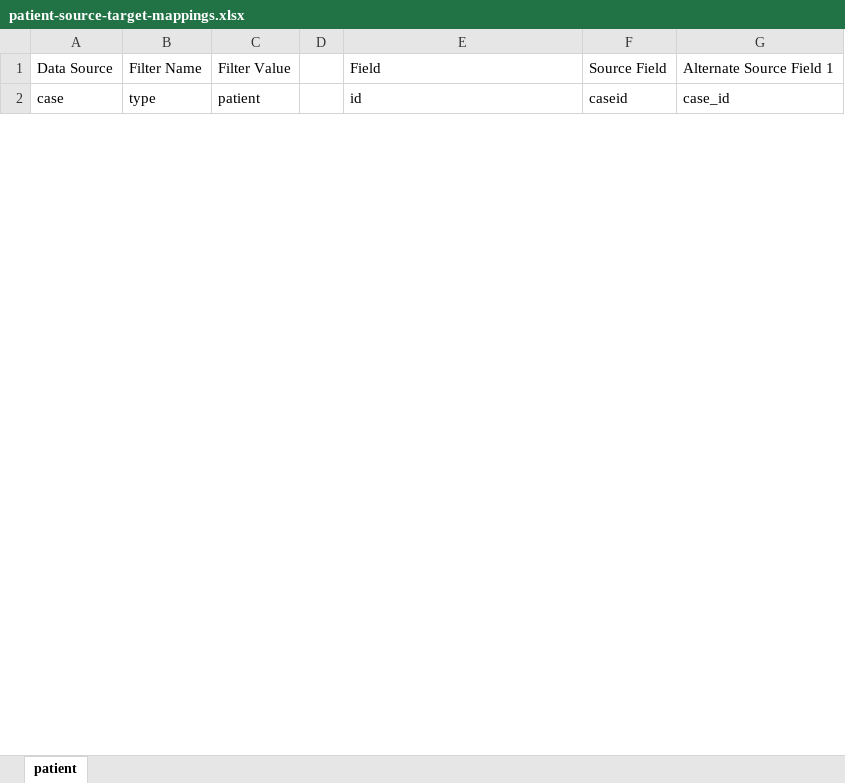
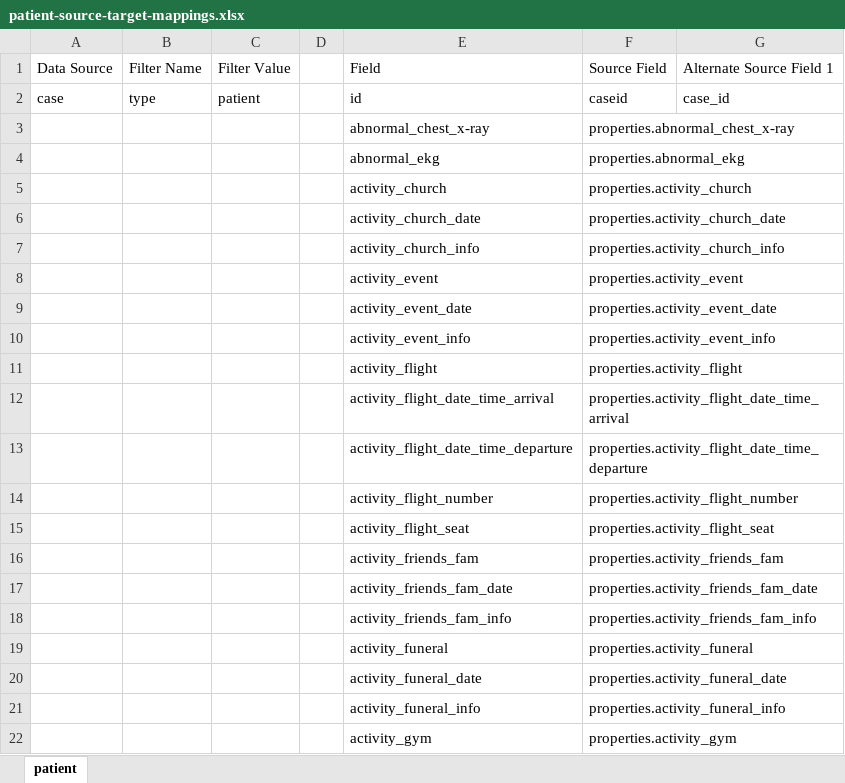
Before and after one commit to caktus/commcare-utilities, an Excel workbook: sync_commcare_assets/patient-source-target-mappings.xlsx, sheet patient, drawn as a sheet; only a part is shown; values as stored, in another font and other column widths than the file's, no borders; the diff covers the shown part only; the diff names each change by its address in the sheet, - before the commit and + after, or states it on an @@ line.

```diff
--- a/sync_commcare_assets/patient-source-target-mappings.xlsx (sheet patient)
+++ b/sync_commcare_assets/patient-source-target-mappings.xlsx (sheet patient)
+row 3:  |  |  |  | abnormal_chest_x-ray | properties.abnormal_chest_x-ray
+row 4:  |  |  |  | abnormal_ekg | properties.abnormal_ekg
+row 5:  |  |  |  | activity_church | properties.activity_church
+row 6:  |  |  |  | activity_church_date | properties.activity_church_date
+row 7:  |  |  |  | activity_church_info | properties.activity_church_info
+row 8:  |  |  |  | activity_event | properties.activity_event
+row 9:  |  |  |  | activity_event_date | properties.activity_event_date
+row 10:  |  |  |  | activity_event_info | properties.activity_event_info
+row 11:  |  |  |  | activity_flight | properties.activity_flight
+row 12:  |  |  |  | activity_flight_date_time_arrival | properties.activity_flight_date_time_arrival
+row 13:  |  |  |  | activity_flight_date_time_departure | properties.activity_flight_date_time_departure
+row 14:  |  |  |  | activity_flight_number | properties.activity_flight_number
+row 15:  |  |  |  | activity_flight_seat | properties.activity_flight_seat
+row 16:  |  |  |  | activity_friends_fam | properties.activity_friends_fam
+row 17:  |  |  |  | activity_friends_fam_date | properties.activity_friends_fam_date
+row 18:  |  |  |  | activity_friends_fam_info | properties.activity_friends_fam_info
+row 19:  |  |  |  | activity_funeral | properties.activity_funeral
+row 20:  |  |  |  | activity_funeral_date | properties.activity_funeral_date
+row 21:  |  |  |  | activity_funeral_info | properties.activity_funeral_info
+row 22:  |  |  |  | activity_gym | properties.activity_gym
```
Also changed, not shown: other rows of this sheet, sync_commcare_assets/contact-source-target-mappings.xlsx, sync_commcare_assets/investigation-source-target-mappings.xlsx, 6 other files.
